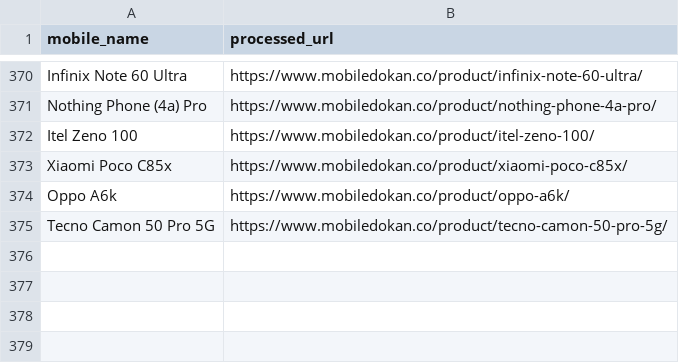
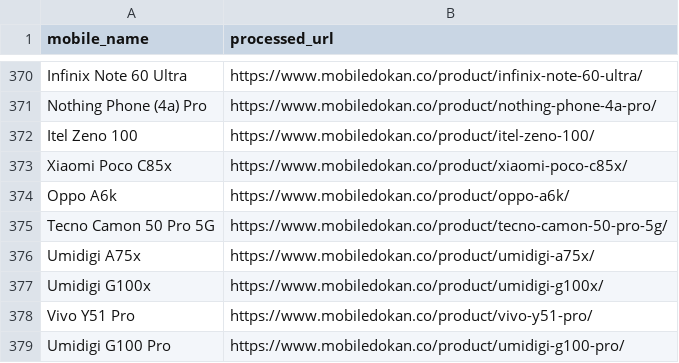
Before and after one commit to fahimpyto/RiyasadAzim-of-Phones, a CSV file: processed_links.csv, drawn as a sheet; only a part is shown, gaps mark what is left out.

```diff
--- a/processed_links.csv
+++ b/processed_links.csv
@@ -375 +375,5 @@ Oppo A6k,https://www.mobiledokan.co/product/oppo-a6k/
 Tecno Camon 50 Pro 5G,https://www.mobiledokan.co/product/tecno-camon-50-pro-5g/
+Umidigi A75x,https://www.mobiledokan.co/product/umidigi-a75x/
+Umidigi G100x,https://www.mobiledokan.co/product/umidigi-g100x/
+Vivo Y51 Pro,https://www.mobiledokan.co/product/vivo-y51-pro/
+Umidigi G100 Pro,https://www.mobiledokan.co/product/umidigi-g100-pro/
```
Also changed, not shown: 8 other files.
